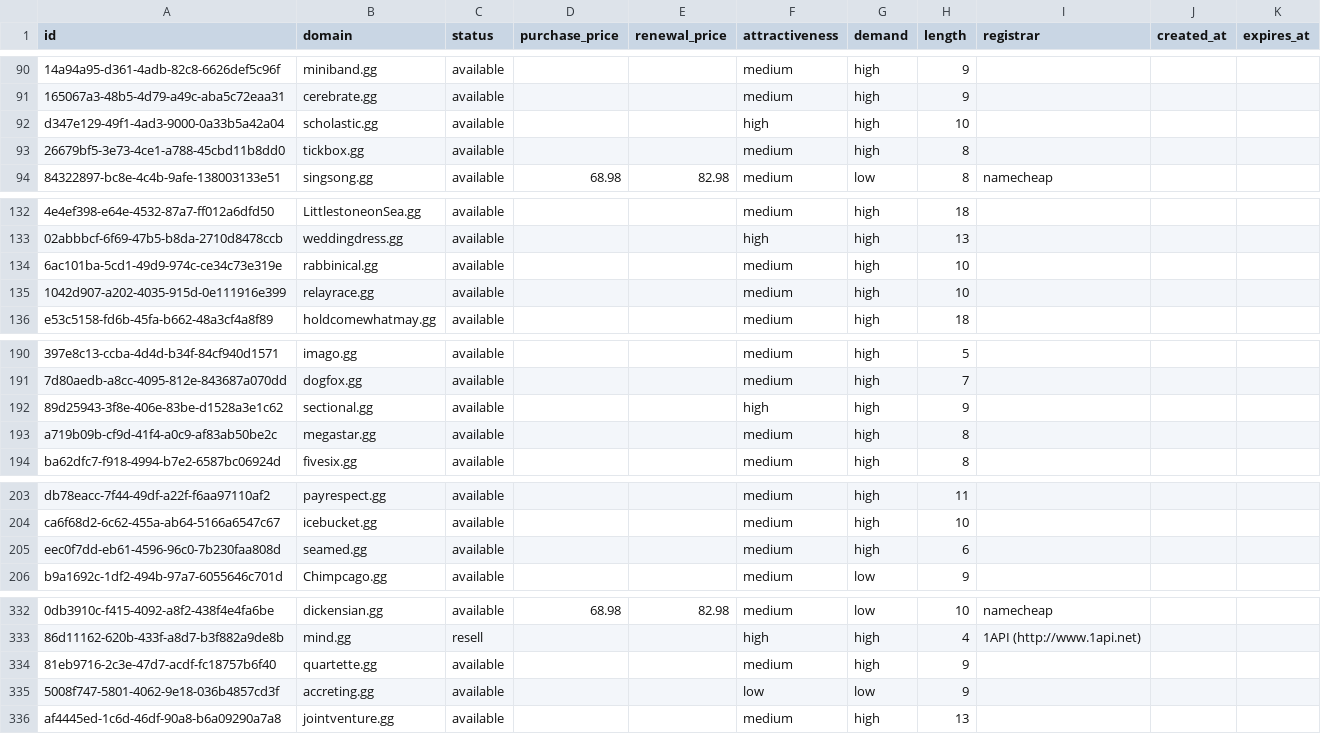
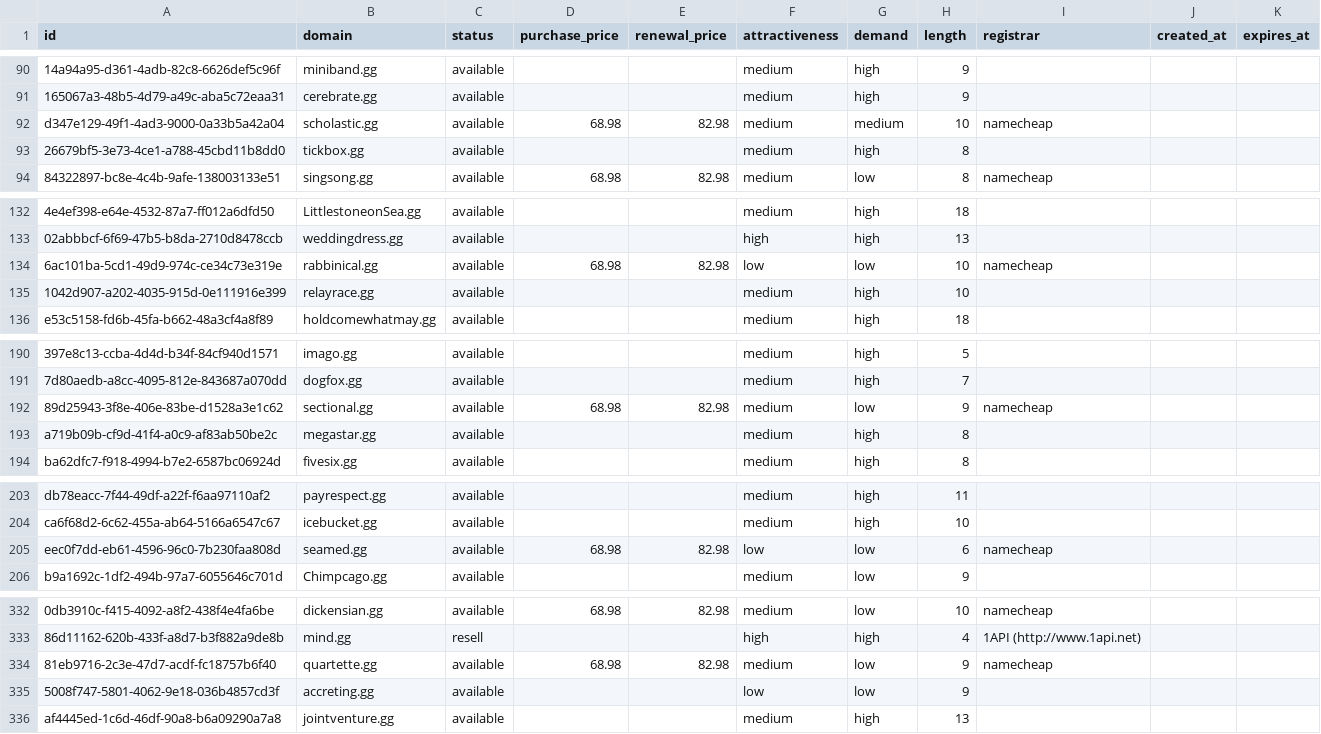
Before and after one commit to UniqueDomains/gg-oneword-domains, a CSV file: gg.csv, drawn as a sheet; only a part is shown, gaps mark what is left out; the diff covers the shown part only; the diff names each change by its address in the sheet, - before the commit and + after, or states it on an @@ line.

Commit message:
Domains update

```diff
--- a/gg.csv
+++ b/gg.csv
-D92 (purchase_price): (empty)
+D92 (purchase_price): 68.98
-E92 (renewal_price): (empty)
+E92 (renewal_price): 82.98
-F92 (attractiveness): high
+F92 (attractiveness): medium
-G92 (demand): high
+G92 (demand): medium
-I92 (registrar): (empty)
+I92 (registrar): namecheap
-D134 (purchase_price): (empty)
+D134 (purchase_price): 68.98
-E134 (renewal_price): (empty)
+E134 (renewal_price): 82.98
-F134 (attractiveness): medium
+F134 (attractiveness): low
-G134 (demand): high
+G134 (demand): low
-I134 (registrar): (empty)
+I134 (registrar): namecheap
-D192 (purchase_price): (empty)
+D192 (purchase_price): 68.98
-E192 (renewal_price): (empty)
+E192 (renewal_price): 82.98
-F192 (attractiveness): high
+F192 (attractiveness): medium
-G192 (demand): high
+G192 (demand): low
-I192 (registrar): (empty)
+I192 (registrar): namecheap
-D205 (purchase_price): (empty)
+D205 (purchase_price): 68.98
-E205 (renewal_price): (empty)
+E205 (renewal_price): 82.98
-F205 (attractiveness): medium
+F205 (attractiveness): low
-G205 (demand): high
+G205 (demand): low
-I205 (registrar): (empty)
+I205 (registrar): namecheap
-D334 (purchase_price): (empty)
+D334 (purchase_price): 68.98
-E334 (renewal_price): (empty)
+E334 (renewal_price): 82.98
-G334 (demand): high
+G334 (demand): low
-I334 (registrar): (empty)
+I334 (registrar): namecheap
```
Also changed, not shown: 4 edited cells elsewhere in this file, 4 other files.
